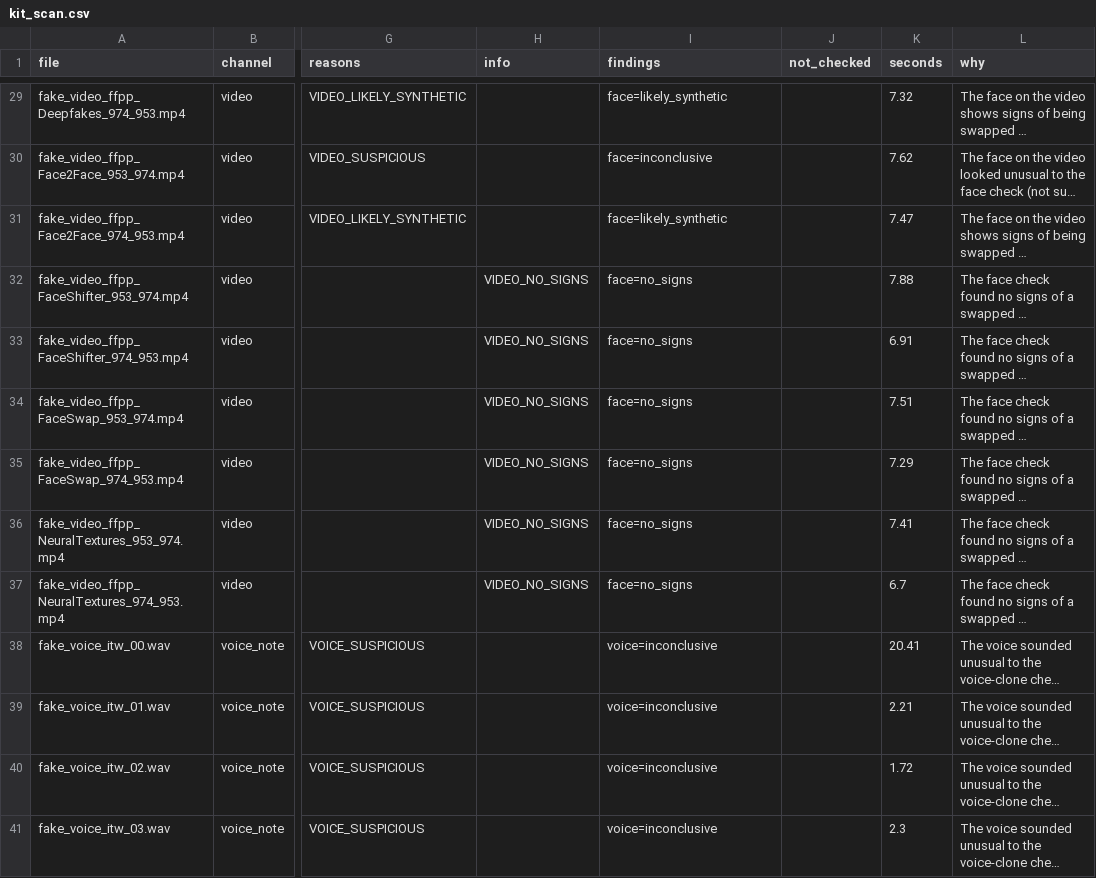
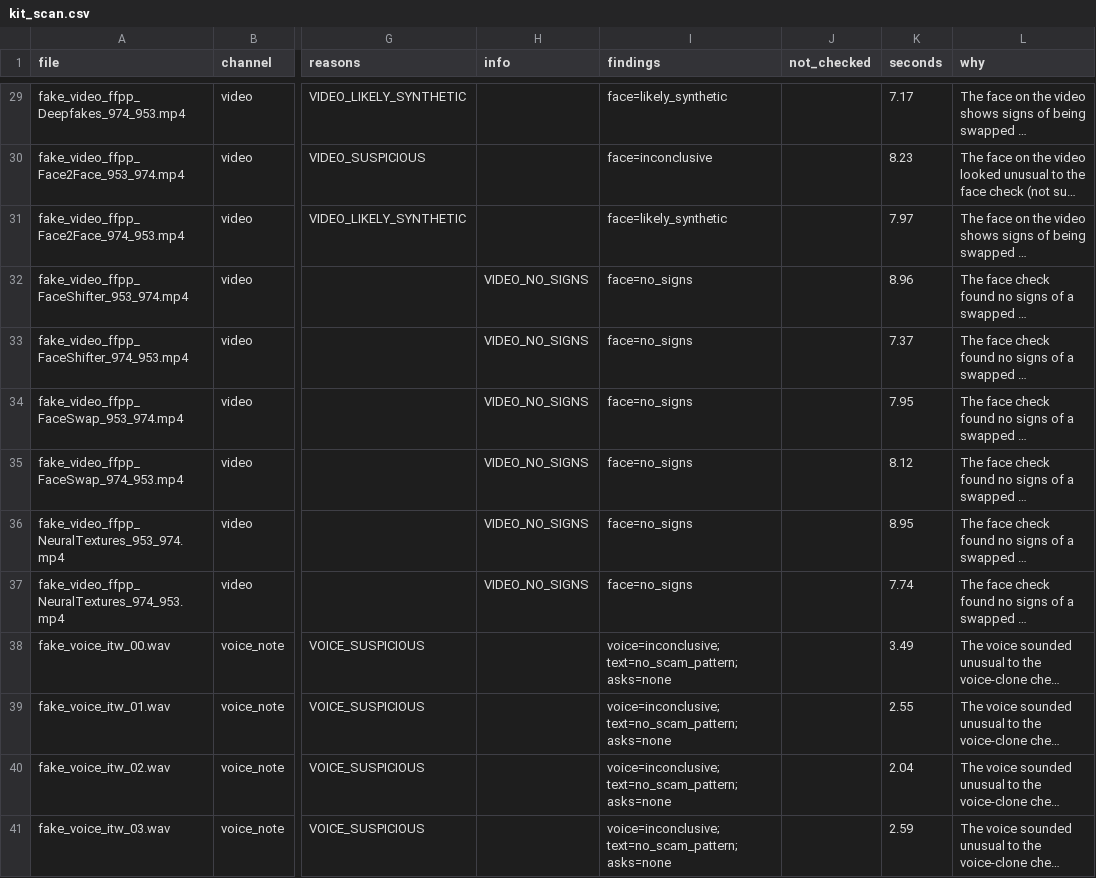
Before and after one commit to ShivendraNT/Deepfake_Detection, a CSV file: results/kit_scan.csv, drawn as a sheet; only a part is shown, gaps mark what is left out; long unchanged cells end in …; the diff covers the shown part only; the diff names each change by its address in the sheet, - before the commit and + after, or states it on an @@ line.

```diff
--- a/results/kit_scan.csv
+++ b/results/kit_scan.csv
-K29 (seconds): 7.32
+K29 (seconds): 7.17
-K30 (seconds): 7.62
+K30 (seconds): 8.23
-K31 (seconds): 7.47
+K31 (seconds): 7.97
-K32 (seconds): 7.88
+K32 (seconds): 8.96
-K33 (seconds): 6.91
+K33 (seconds): 7.37
-K34 (seconds): 7.51
+K34 (seconds): 7.95
-K35 (seconds): 7.29
+K35 (seconds): 8.12
-K36 (seconds): 7.41
+K36 (seconds): 8.95
-K37 (seconds): 6.7
+K37 (seconds): 7.74
-I38:I41 (findings): voice=inconclusive
+I38:I41 (findings): voice=inconclusive; text=no_scam_pattern; asks=none
-K38 (seconds): 20.41
+K38 (seconds): 3.49
-K39 (seconds): 2.21
+K39 (seconds): 2.55
-K40 (seconds): 1.72
+K40 (seconds): 2.04
-K41 (seconds): 2.3
+K41 (seconds): 2.59
```
Also changed, not shown: 139 edited cells elsewhere in this file, 4 other files.
